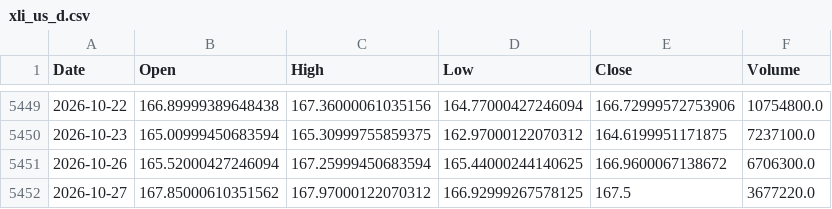
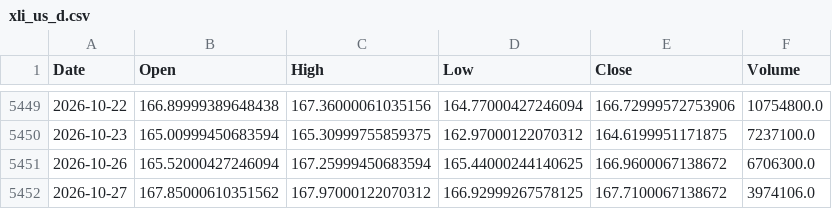
Before and after one commit to jayrpipaliya/projectrotato, a CSV file: raw_csv/xli_us_d.csv, drawn as a sheet; only a part is shown, gaps mark what is left out.

```diff
--- a/raw_csv/xli_us_d.csv
+++ b/raw_csv/xli_us_d.csv
@@ -5451,2 +5451,2 @@ Date,Open,High,Low,Close,Volume
 2026-10-26,165.52000427246094,167.25999450683594,165.44000244140625,166.9600067138672,6706300.0
-2026-10-27,167.85000610351562,167.97000122070312,166.92999267578125,167.5,3677220.0
+2026-10-27,167.85000610351562,167.97000122070312,166.92999267578125,167.7100067138672,3974106.0
```
Also changed, not shown: processed_data/spy_rsp.csv, raw_csv/aapl_us_d.csv, 29 other files.
